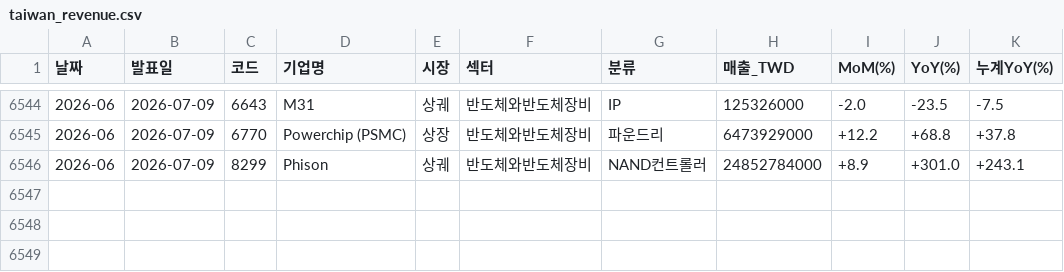
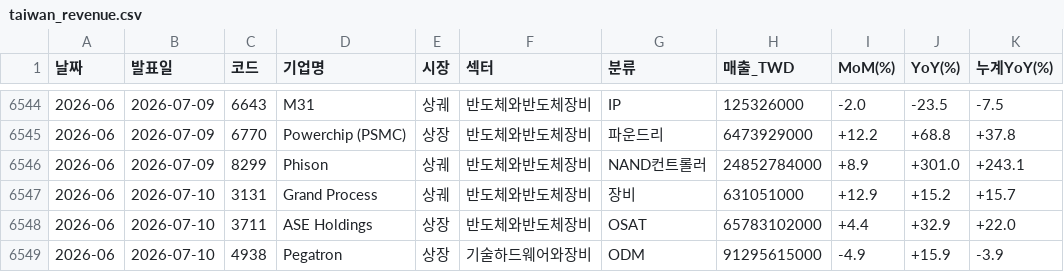
Before and after one commit to sisyphe10/Antigravity_Market_Dashboard, a CSV file: taiwan_revenue.csv, drawn as a sheet; only a part is shown, gaps mark what is left out.

```diff
--- a/taiwan_revenue.csv
+++ b/taiwan_revenue.csv
@@ -6546 +6546,4 @@
 2026-06,2026-07-09,8299,Phison,상궤,반도체와반도체장비,NAND컨트롤러,24852784000,+8.9,+301.0,+243.1
+2026-06,2026-07-10,3131,Grand Process,상궤,반도체와반도체장비,장비,631051000,+12.9,+15.2,+15.7
+2026-06,2026-07-10,3711,ASE Holdings,상장,반도체와반도체장비,OSAT,65783102000,+4.4,+32.9,+22.0
+2026-06,2026-07-10,4938,Pegatron,상장,기술하드웨어와장비,ODM,91295615000,-4.9,+15.9,-3.9
```
Also changed, not shown: 1 other file.
